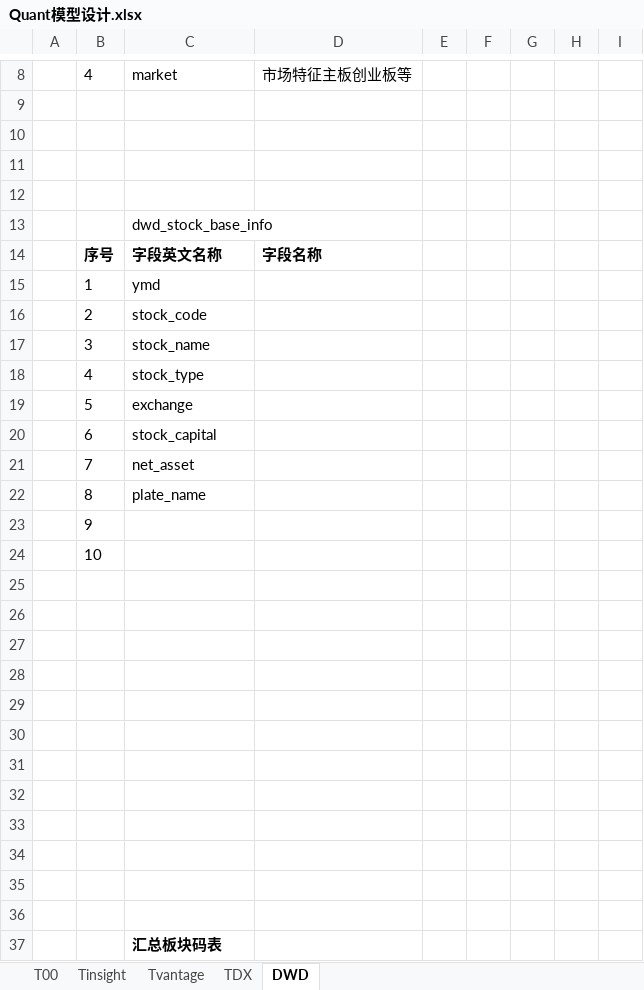
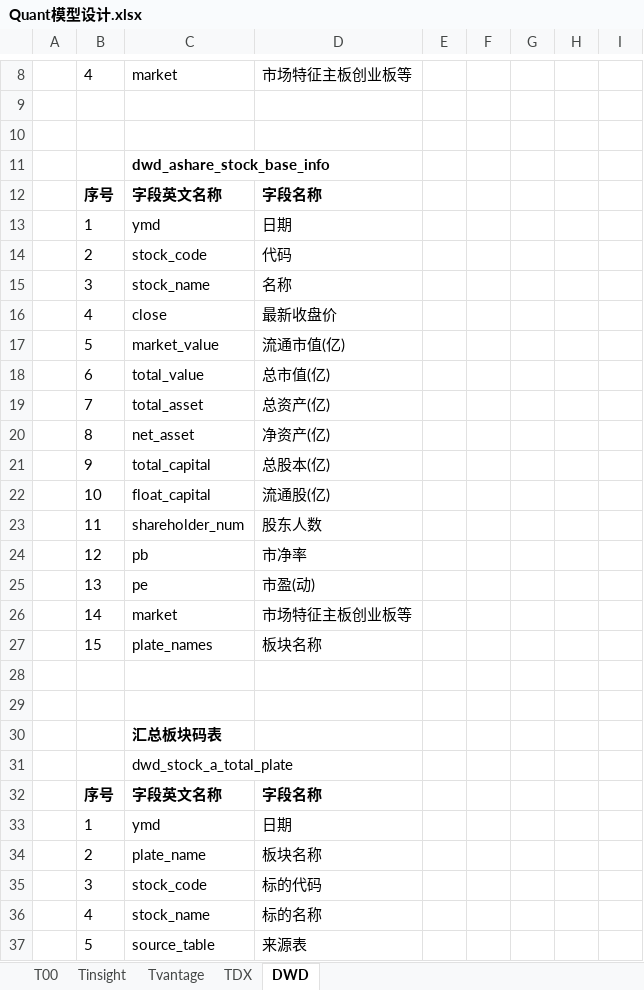
Before and after one commit to WangDaoheng/Quant, an Excel workbook: Quant模型设计.xlsx, sheet DWD, drawn as a sheet; only a part is shown, gaps mark what is left out; the shorter side is filled out with more unchanged rows; values as stored, in another font and other column widths than the file's, no borders; removed rows and columns are numbered as before the commit, all else as after; the diff covers the shown part only; the diff names each change by its address in the sheet, - before the commit and + after, or states it on an @@ line.

```diff
--- a/Quant模型设计.xlsx (sheet DWD)
+++ b/Quant模型设计.xlsx (sheet DWD)
-row 11: (empty)
-row 12: (empty)
-C11: dwd_stock_base_info
+C11: dwd_ashare_stock_base_info
-C11 bold: off
+C11 bold: on
-D13: (empty)
+D13: 日期
-D14: (empty)
+D14: 代码
-D15: (empty)
+D15: 名称
-row 18:  | 4 | stock_type
-row 19:  | 5 | exchange
-row 20:  | 6 | stock_capital
-row 21:  | 7 | net_asset
-row 22:  | 8 | plate_name
-row 23:  | 9
-row 24:  | 10
-row 16: (empty)
+row 16:  | 4 | close | 最新收盘价
-row 17: (empty)
+row 17:  | 5 | market_value | 流通市值(亿)
-row 18: (empty)
+row 18:  | 6 | total_value | 总市值(亿)
-row 19: (empty)
+row 19:  | 7 | total_asset | 总资产(亿)
-row 20: (empty)
+row 20:  | 8 | net_asset | 净资产(亿)
-row 21: (empty)
+row 21:  | 9 | total_capital | 总股本(亿)
-row 22: (empty)
+row 22:  | 10 | float_capital | 流通股(亿)
-row 23: (empty)
+row 23:  | 11 | shareholder_num | 股东人数
-row 24: (empty)
+row 24:  | 12 | pb | 市净率
-row 25: (empty)
+row 25:  | 13 | pe | 市盈(动)
+row 26:  | 14 | market | 市场特征主板创业板等
+row 27:  | 15 | plate_names | 板块名称
```
Also changed, not shown: 2 edited cells elsewhere in this sheet, sheet TDX, sheet T00, charts or pictures, 5 other files.
